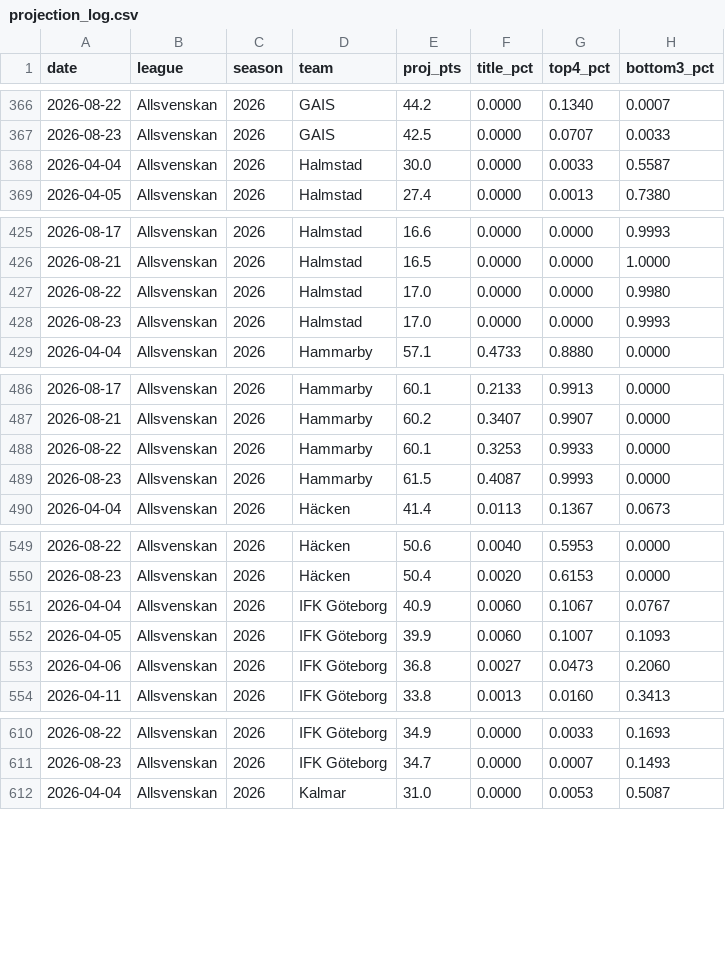
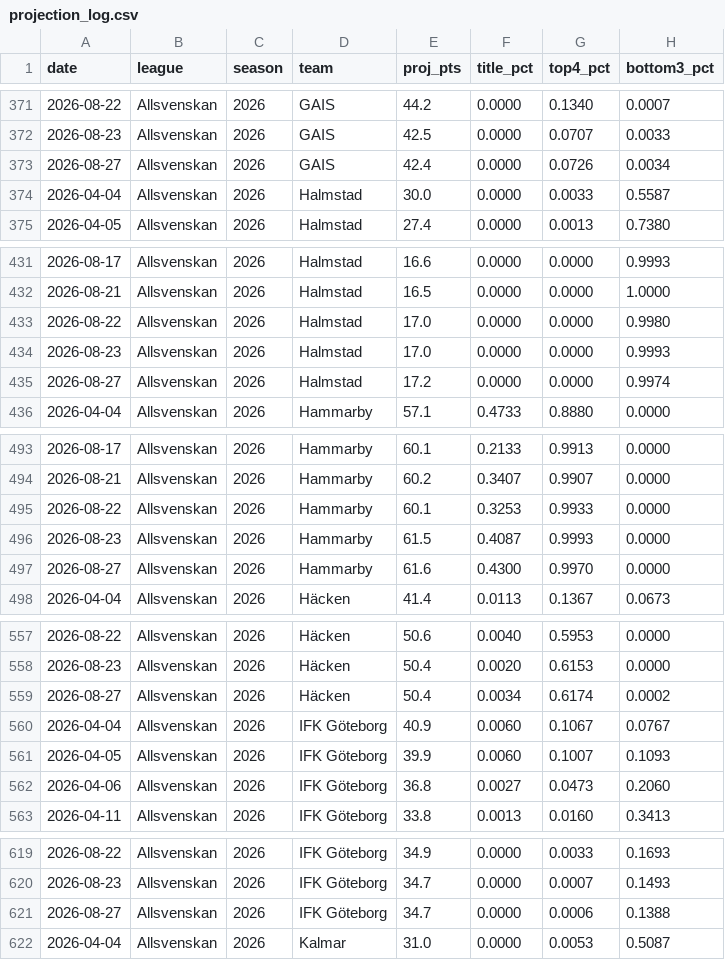
Before and after one commit to AronAlander/footytest, a CSV file: predictions/projection_log.csv, drawn as a sheet; only a part is shown, gaps mark what is left out; the diff covers the shown part only.

```diff
--- a/predictions/projection_log.csv
+++ b/predictions/projection_log.csv
@@ -367,2 +372,3 @@ date,league,season,team,proj_pts,title_pct,top4_pct,bottom3_pct
 2026-08-23,Allsvenskan,2026,GAIS,42.5,0.0000,0.0707,0.0033
+2026-08-27,Allsvenskan,2026,GAIS,42.4,0.0000,0.0726,0.0034
 2026-04-04,Allsvenskan,2026,Halmstad,30.0,0.0000,0.0033,0.5587
@@ -428,2 +434,3 @@ date,league,season,team,proj_pts,title_pct,top4_pct,bottom3_pct
 2026-08-23,Allsvenskan,2026,Halmstad,17.0,0.0000,0.0000,0.9993
+2026-08-27,Allsvenskan,2026,Halmstad,17.2,0.0000,0.0000,0.9974
 2026-04-04,Allsvenskan,2026,Hammarby,57.1,0.4733,0.8880,0.0000
@@ -489,2 +496,3 @@ date,league,season,team,proj_pts,title_pct,top4_pct,bottom3_pct
 2026-08-23,Allsvenskan,2026,Hammarby,61.5,0.4087,0.9993,0.0000
+2026-08-27,Allsvenskan,2026,Hammarby,61.6,0.4300,0.9970,0.0000
 2026-04-04,Allsvenskan,2026,Häcken,41.4,0.0113,0.1367,0.0673
@@ -550,2 +558,3 @@ date,league,season,team,proj_pts,title_pct,top4_pct,bottom3_pct
 2026-08-23,Allsvenskan,2026,Häcken,50.4,0.0020,0.6153,0.0000
+2026-08-27,Allsvenskan,2026,Häcken,50.4,0.0034,0.6174,0.0002
 2026-04-04,Allsvenskan,2026,IFK Göteborg,40.9,0.0060,0.1067,0.0767
@@ -611,2 +620,3 @@ date,league,season,team,proj_pts,title_pct,top4_pct,bottom3_pct
 2026-08-23,Allsvenskan,2026,IFK Göteborg,34.7,0.0000,0.0007,0.1493
+2026-08-27,Allsvenskan,2026,IFK Göteborg,34.7,0.0000,0.0006,0.1388
 2026-04-04,Allsvenskan,2026,Kalmar,31.0,0.0000,0.0053,0.5087
```
Also changed, not shown: 11 added rows and 49 edited cells elsewhere in this file, predictions/log.csv, 13 other files.
